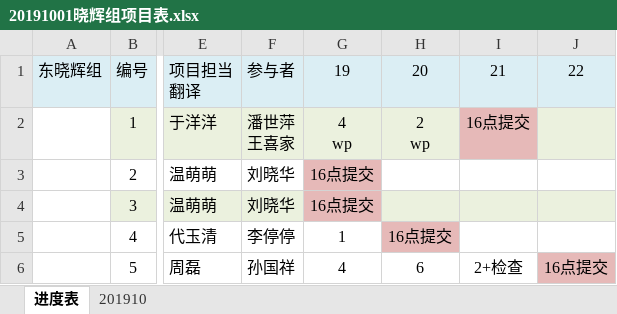
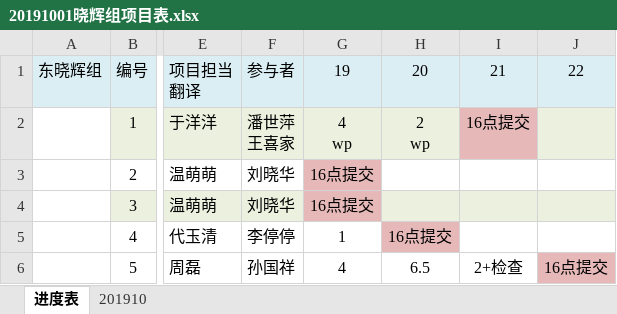
Before and after one commit to liut1107/xmb, an Excel workbook: 20191001晓辉组项目表.xlsx, sheet 进度表, drawn as a sheet; only a part is shown, gaps mark what is left out; values as stored, in another font and other column widths than the file's, no borders; the diff names each change by its address in the sheet, - before the commit and + after, or states it on an @@ line.

```diff
--- a/20191001晓辉组项目表.xlsx (sheet 进度表)
+++ b/20191001晓辉组项目表.xlsx (sheet 进度表)
-H6: 6
+H6: 6.5
```
Also changed, not shown: sheet 201910.
